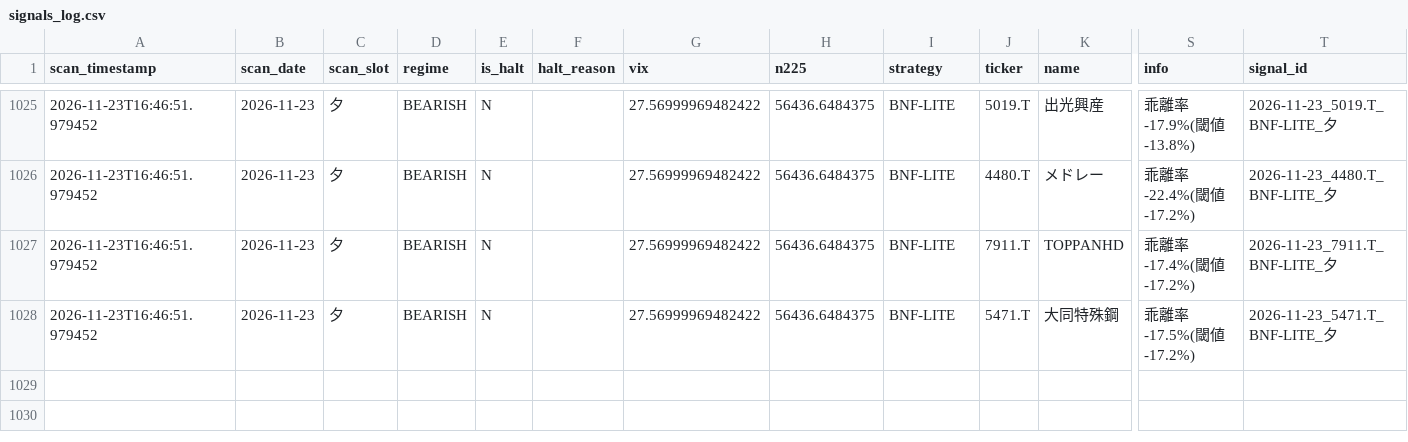
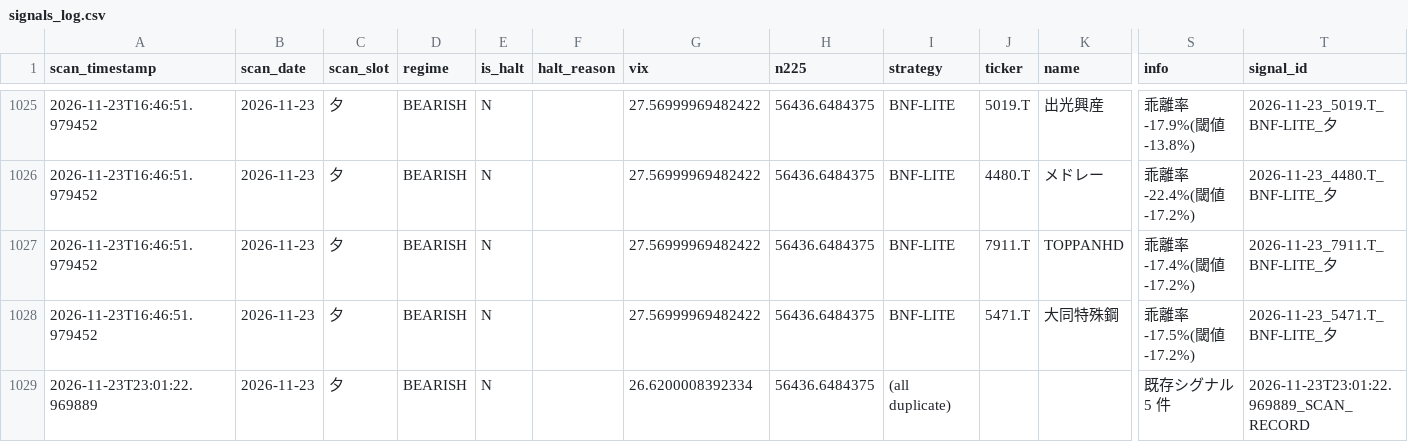
Before and after one commit to oo12takemaru-create/stock-trading-, a CSV file: signals_log.csv, drawn as a sheet; only a part is shown, gaps mark what is left out; rows hold the shown columns only; the diff names each change by its address in the sheet, - before the commit and + after, or states it on an @@ line.

```diff
--- a/signals_log.csv
+++ b/signals_log.csv
+row 1029: 2026-11-23T23:01:22.969889 | 2026-11-23 | 夕 | BEARISH | N |  | 26.6200008392334 | 56436.6484375 | (all duplicate) |  |  | 既存シグナル 5 件 | 2026-11-23T23:01:22.969889_SCAN_RECORD
```
